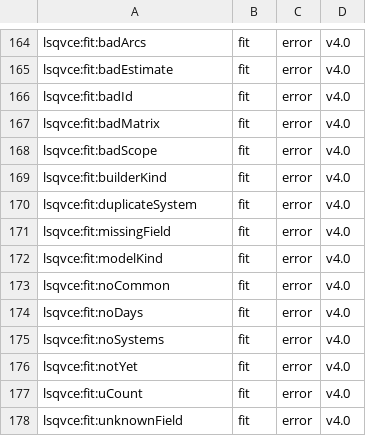
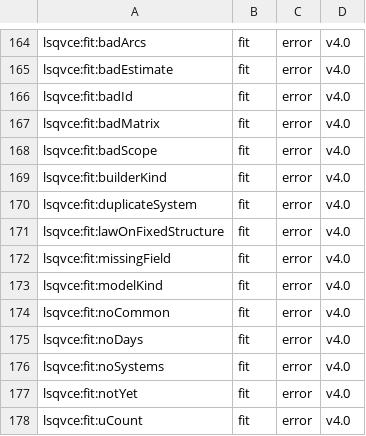
Before and after one commit to astrobayer/lsqvce, a CSV file: dev/docs_src/error_ids.csv, drawn as a sheet; only a part is shown, gaps mark what is left out; the shorter side is filled out with more unchanged rows; the diff names each change by its address in the sheet, - before the commit and + after, or states it on an @@ line.

```diff
--- a/dev/docs_src/error_ids.csv
+++ b/dev/docs_src/error_ids.csv
+row 171: lsqvce:fit:lawOnFixedStructure | fit | error | v4.0
```
Also changed, not shown: 1 other file.
